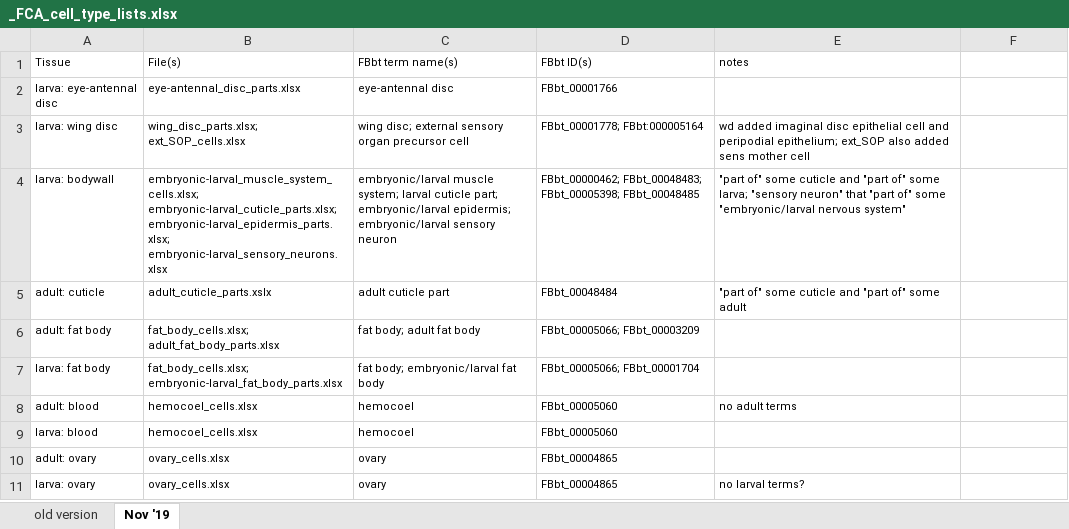
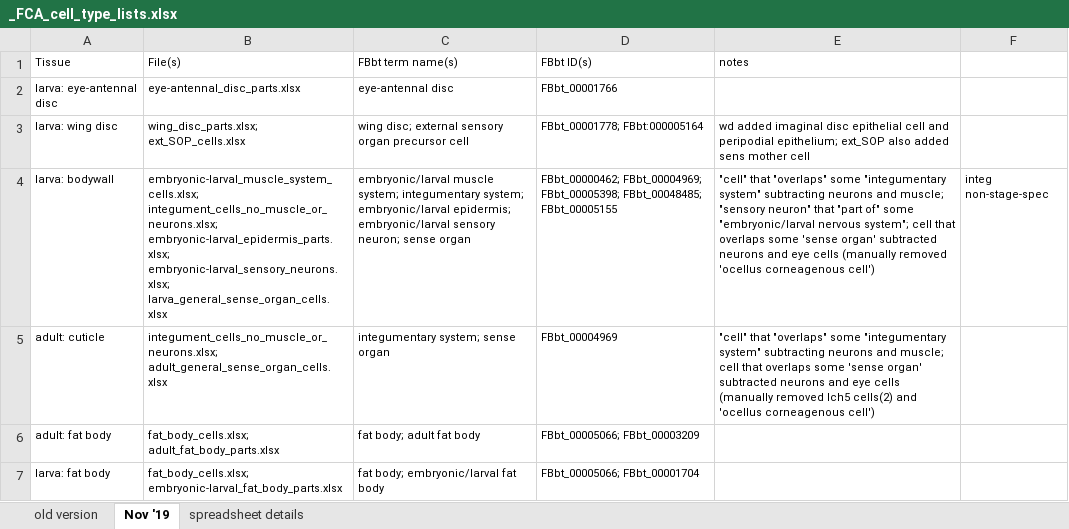
Before and after one commit to FlyBase/drosophila-anatomy-developmental-ontology, an Excel workbook: cell_type_reports/_FCA_cell_type_lists.xlsx, sheet Nov '19, drawn as a sheet; only a part is shown; the shorter side is filled out with more unchanged rows; values as stored, in another font and other column widths than the file's, no borders; the diff names each change by its address in the sheet, - before the commit and + after, or states it on an @@ line.

Commit message:
updated FCA spreadsheet

```diff
--- a/cell_type_reports/_FCA_cell_type_lists.xlsx (sheet Nov '19)
+++ b/cell_type_reports/_FCA_cell_type_lists.xlsx (sheet Nov '19)
+sheet tab: spreadsheet details
-B4 (File(s)): embryonic-larval_muscle_system_cells.xlsx; embryonic-larval_cuticle_parts.xlsx; embryonic-larval_epidermis_parts.xlsx; embryonic-larval_sensory_neurons.xlsx
+B4 (File(s)): embryonic-larval_muscle_system_cells.xlsx; integument_cells_no_muscle_or_neurons.xlsx; embryonic-larval_epidermis_parts.xlsx; embryonic-larval_sensory_neurons.xlsx; larva_general_sense_organ_cells.xlsx
-C4 (FBbt term name(s)): …muscle system; larval cuticle part; embryonic/larval epidermis; embryonic/larval sensory neuron
+C4 (FBbt term name(s)): …muscle system; integumentary system; embryonic/larval epidermis; embryonic/larval sensory neuron; sense organ
-D4 (FBbt ID(s)): FBbt_00000462; FBbt_00048483; FBbt_00005398; FBbt_00048485
+D4 (FBbt ID(s)): FBbt_00000462; FBbt_00004969; FBbt_00005398; FBbt_00048485; FBbt_00005155
-E4 (notes): "part of" some cuticle and "part of" some larva; "sensory neuron" that "part of" some "embryonic/larval nervous system"
+E4 (notes): "cell" that "overlaps" some "integumentary system" subtracting neurons and muscle; "sensory neuron" that "part of" some "embryonic/larval nervous system"; cell that overlaps some 'sense organ' subtracted neurons and eye cells (manually removed 'ocellus corneagenous cell')
-F4: (empty)
+F4: integ non-stage-spec
-B5 (File(s)): adult_cuticle_parts.xslx
+B5 (File(s)): integument_cells_no_muscle_or_neurons.xlsx; adult_general_sense_organ_cells.xlsx
-C5 (FBbt term name(s)): adult cuticle part
+C5 (FBbt term name(s)): integumentary system; sense organ
-D5 (FBbt ID(s)): FBbt_00048484
+D5 (FBbt ID(s)): FBbt_00004969
-E5 (notes): "part of" some cuticle and "part of" some adult
+E5 (notes): "cell" that "overlaps" some "integumentary system" subtracting neurons and muscle; cell that overlaps some 'sense organ' subtracted neurons and eye cells (manually removed lch5 cells(2) and 'ocellus corneagenous cell')
```
